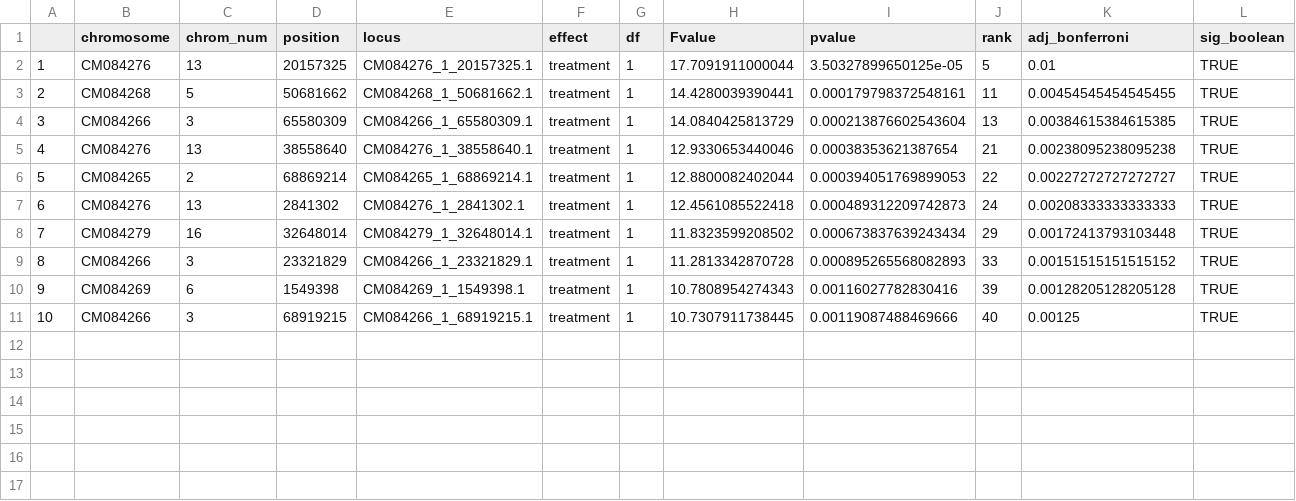
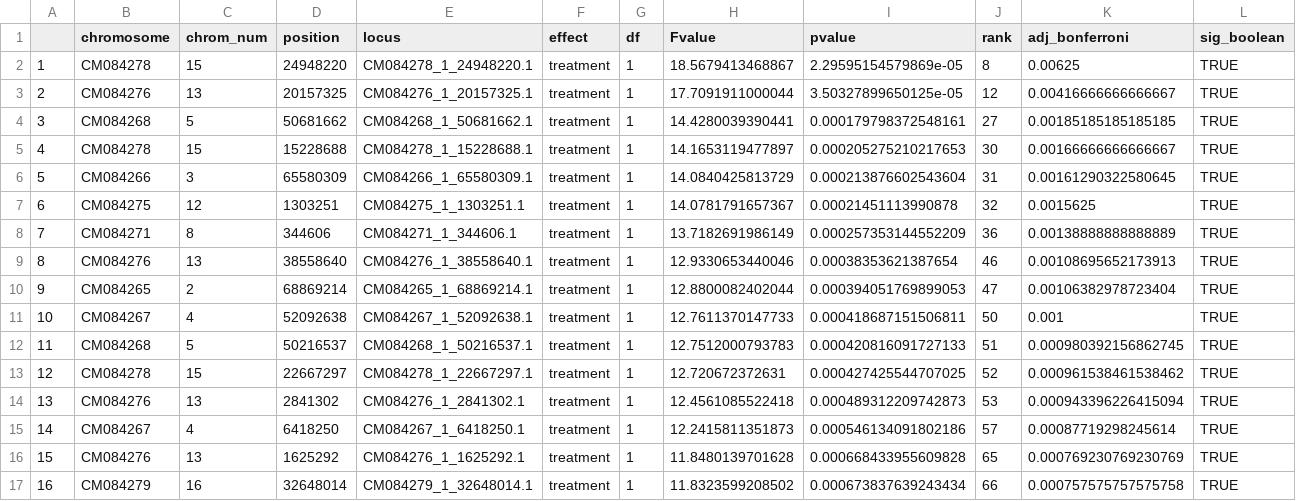
Before and after one commit to NEFSC/EAD-ASEB-Airradians_Popgen_OA, a CSV file: RAnalysis/Output/Popgen/qtl/LowvMod_QTL_bonferroni_treatment_only.csv, drawn as a sheet; removed rows and columns are numbered as before the commit, all else as after; the diff names each change by its address in the sheet, - before the commit and + after, or states it on an @@ line.

```diff
--- a/RAnalysis/Output/Popgen/qtl/LowvMod_QTL_bonferroni_treatment_only.csv
+++ b/RAnalysis/Output/Popgen/qtl/LowvMod_QTL_bonferroni_treatment_only.csv
+row 2: 1 | CM084278 | 15 | 24948220 | CM084278_1_24948220.1 | treatment | 1 | 18.5679413468867 | 2.29595154579869e-05 | 8 | 0.00625 | TRUE
@@ column A renumbered between rows 3 and 17 @@
-J3 (rank): 5
+J3 (rank): 12
-K3 (adj_bonferroni): 0.01
+K3 (adj_bonferroni): 0.00416666666666667
-J4 (rank): 11
+J4 (rank): 27
-K4 (adj_bonferroni): 0.00454545454545455
+K4 (adj_bonferroni): 0.00185185185185185
+row 5: 4 | CM084278 | 15 | 15228688 | CM084278_1_15228688.1 | treatment | 1 | 14.1653119477897 | 0.000205275210217653 | 30 | 0.00166666666666667 | TRUE
-J6 (rank): 13
+J6 (rank): 31
-K6 (adj_bonferroni): 0.00384615384615385
+K6 (adj_bonferroni): 0.00161290322580645
+row 7: 6 | CM084275 | 12 | 1303251 | CM084275_1_1303251.1 | treatment | 1 | 14.0781791657367 | 0.00021451113990878 | 32 | 0.0015625 | TRUE
+row 8: 7 | CM084271 | 8 | 344606 | CM084271_1_344606.1 | treatment | 1 | 13.7182691986149 | 0.000257353144552209 | 36 | 0.00138888888888889 | TRUE
-J9 (rank): 21
+J9 (rank): 46
-K9 (adj_bonferroni): 0.00238095238095238
+K9 (adj_bonferroni): 0.00108695652173913
-J10 (rank): 22
+J10 (rank): 47
-K10 (adj_bonferroni): 0.00227272727272727
+K10 (adj_bonferroni): 0.00106382978723404
+row 11: 10 | CM084267 | 4 | 52092638 | CM084267_1_52092638.1 | treatment | 1 | 12.7611370147733 | 0.000418687151506811 | 50 | 0.001 | TRUE
+row 12: 11 | CM084268 | 5 | 50216537 | CM084268_1_50216537.1 | treatment | 1 | 12.7512000793783 | 0.000420816091727133 | 51 | 0.000980392156862745 | TRUE
+row 13: 12 | CM084278 | 15 | 22667297 | CM084278_1_22667297.1 | treatment | 1 | 12.720672372631 | 0.000427425544707025 | 52 | 0.000961538461538462 | TRUE
-J14 (rank): 24
+J14 (rank): 53
-K14 (adj_bonferroni): 0.00208333333333333
+K14 (adj_bonferroni): 0.000943396226415094
+row 15: 14 | CM084267 | 4 | 6418250 | CM084267_1_6418250.1 | treatment | 1 | 12.2415811351873 | 0.000546134091802186 | 57 | 0.00087719298245614 | TRUE
+row 16: 15 | CM084276 | 13 | 1625292 | CM084276_1_1625292.1 | treatment | 1 | 11.8480139701628 | 0.000668433955609828 | 65 | 0.000769230769230769 | TRUE
-J17 (rank): 29
+J17 (rank): 66
-K17 (adj_bonferroni): 0.00172413793103448
+K17 (adj_bonferroni): 0.000757575757575758
-row 9: 8 | CM084266 | 3 | 23321829 | CM084266_1_23321829.1 | treatment | 1 | 11.2813342870728 | 0.000895265568082893 | 33 | 0.00151515151515152 | TRUE
-row 10: 9 | CM084269 | 6 | 1549398 | CM084269_1_1549398.1 | treatment | 1 | 10.7808954274343 | 0.00116027782830416 | 39 | 0.00128205128205128 | TRUE
-row 11: 10 | CM084266 | 3 | 68919215 | CM084266_1_68919215.1 | treatment | 1 | 10.7307911738445 | 0.00119087488469666 | 40 | 0.00125 | TRUE
```
Also changed, not shown: RAnalysis/Output/Popgen/qtl/All_QTL_bonferroni_genXtreatment.csv, RAnalysis/Output/Popgen/qtl/All_QTL_bonferroni_gen_only.csv, 9 other files.
